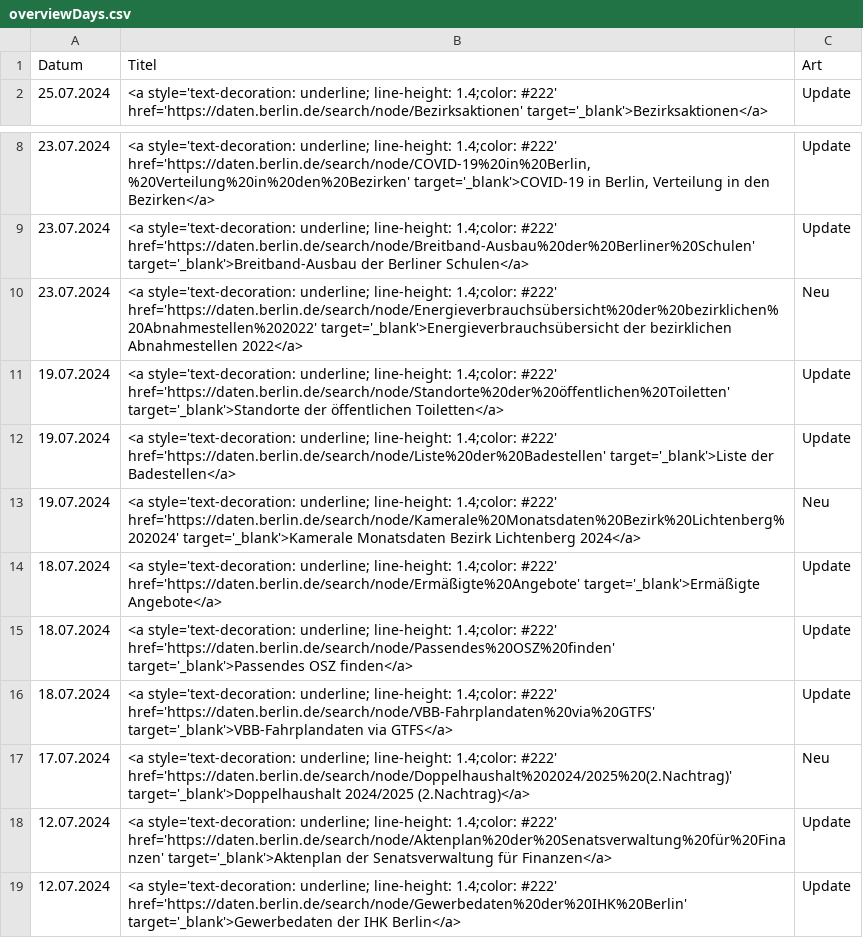
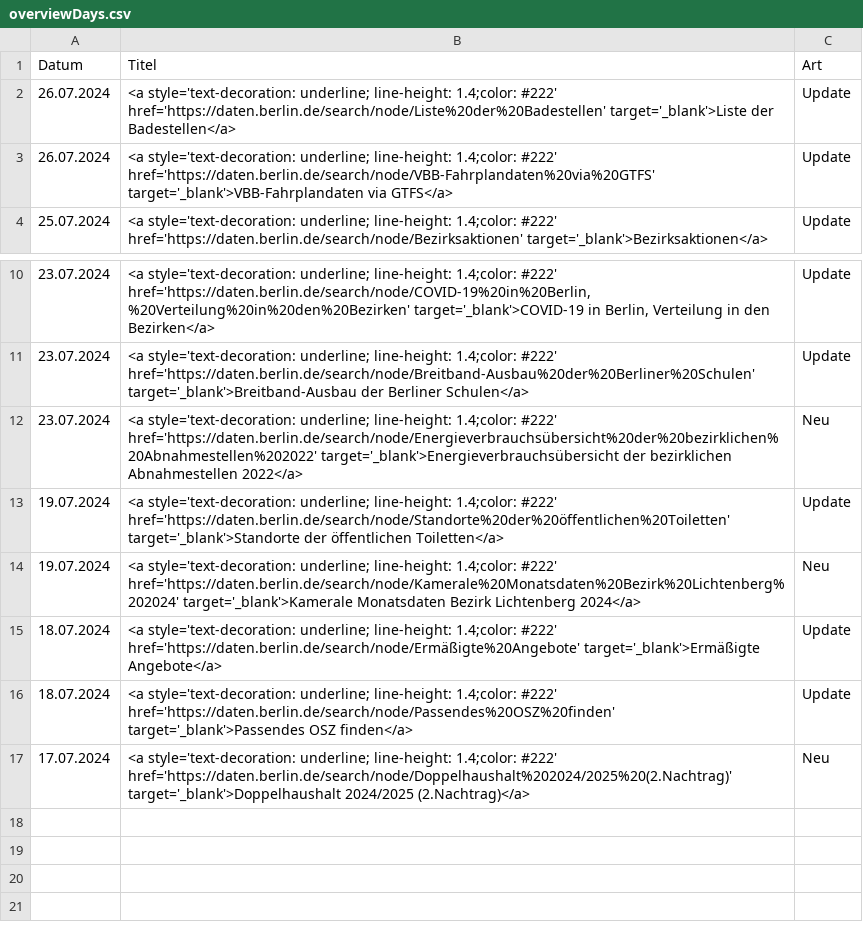
Before and after one commit to technologiestiftung/odis-opendata-vis, a CSV file: data/overviewDays.csv, drawn as a sheet; only a part is shown, gaps mark what is left out; removed rows and columns are numbered as before the commit, all else as after; the diff names each change by its address in the sheet, - before the commit and + after, or states it on an @@ line.

```diff
--- a/data/overviewDays.csv
+++ b/data/overviewDays.csv
+row 2: 26.07.2024 | <a style='text-decoration: underline; line-height: 1.4;color: #222' href='https://daten.berlin.de/search/node/Liste%20der%20Badestellen' target='_blank'>Liste der Badestellen</a> | Update
+row 3: 26.07.2024 | <a style='text-decoration: underline; line-height: 1.4;color: #222' href='https://daten.berlin.de/search/node/VBB-Fahrplandaten%20via%20GTFS' target='_blank'>VBB-Fahrplandaten via GTFS</a> | Update
-row 12: 19.07.2024 | <a style='text-decoration: underline; line-height: 1.4;color: #222' href='https://daten.berlin.de/search/node/Liste%20der%20Badestellen' target='_blank'>Liste der Badestellen</a> | Update
-row 16: 18.07.2024 | <a style='text-decoration: underline; line-height: 1.4;color: #222' href='https://daten.berlin.de/search/node/VBB-Fahrplandaten%20via%20GTFS' target='_blank'>VBB-Fahrplandaten via GTFS</a> | Update
-row 18: 12.07.2024 | <a style='text-decoration: underline; line-height: 1.4;color: #222' href='https://daten.berlin.de/search/node/Aktenplan%20der%20Senatsverwaltung%20für%20Finanzen' target='_blank'>Aktenplan der Senatsverwaltung für Finanzen</a> | Update
-row 19: 12.07.2024 | <a style='text-decoration: underline; line-height: 1.4;color: #222' href='https://daten.berlin.de/search/node/Gewerbedaten%20der%20IHK%20Berlin' target='_blank'>Gewerbedaten der IHK Berlin</a> | Update
```
Also changed, not shown: 1 other file.
